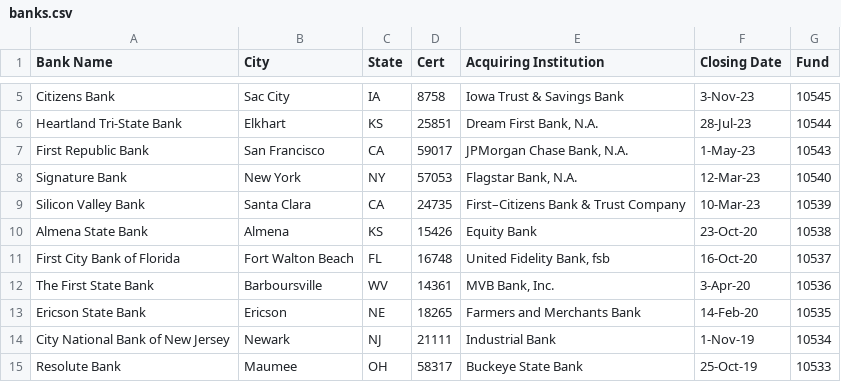
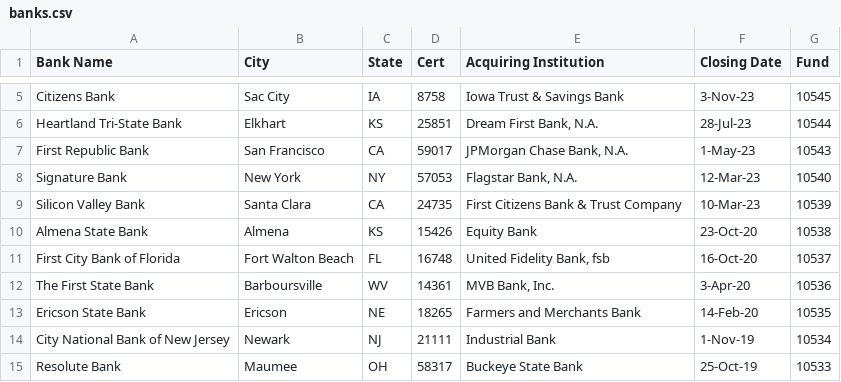
Before and after one commit to Gratedanate/Team4_Shared, a CSV file: Dash/data/banks.csv, drawn as a sheet; only a part is shown, gaps mark what is left out; the diff names each change by its address in the sheet, - before the commit and + after, or states it on an @@ line.

```diff
--- a/Dash/data/banks.csv
+++ b/Dash/data/banks.csv
-E9 (Acquiring Institution): First–Citizens Bank & Trust Company
+E9 (Acquiring Institution): First Citizens Bank & Trust Company
```
Also changed, not shown: 3 other files.
